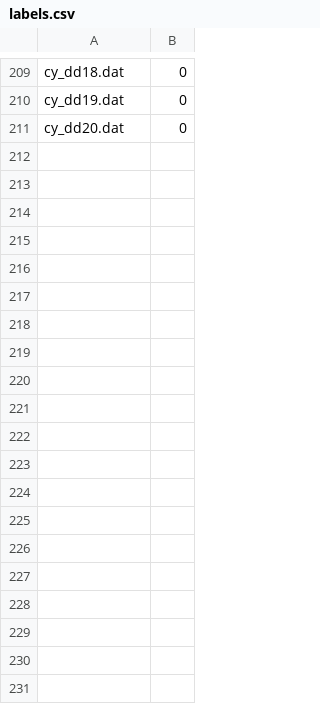
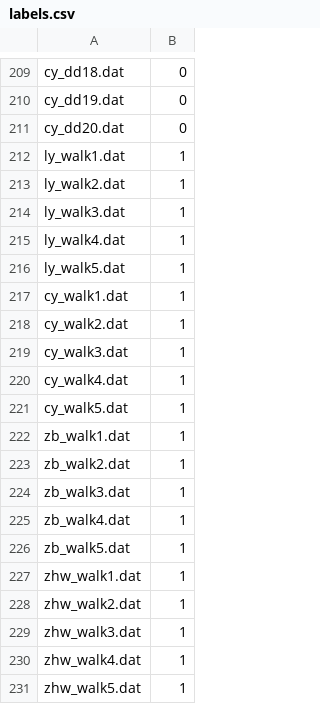
Before and after one commit to L7Y379/Suspicious_Object_Detection, a CSV file: fall_detect/labels.csv, drawn as a sheet; only a part is shown, gaps mark what is left out.

```diff
--- a/fall_detect/labels.csv
+++ b/fall_detect/labels.csv
@@ -211 +211,21 @@ cy_dd19.dat,0
 cy_dd20.dat,0
+ly_walk1.dat,1
+ly_walk2.dat,1
+ly_walk3.dat,1
+ly_walk4.dat,1
+ly_walk5.dat,1
+cy_walk1.dat,1
+cy_walk2.dat,1
+cy_walk3.dat,1
+cy_walk4.dat,1
+cy_walk5.dat,1
+zb_walk1.dat,1
+zb_walk2.dat,1
+zb_walk3.dat,1
+zb_walk4.dat,1
+zb_walk5.dat,1
+zhw_walk1.dat,1
+zhw_walk2.dat,1
+zhw_walk3.dat,1
+zhw_walk4.dat,1
+zhw_walk5.dat,1
```
Also changed, not shown: 1 other file.
